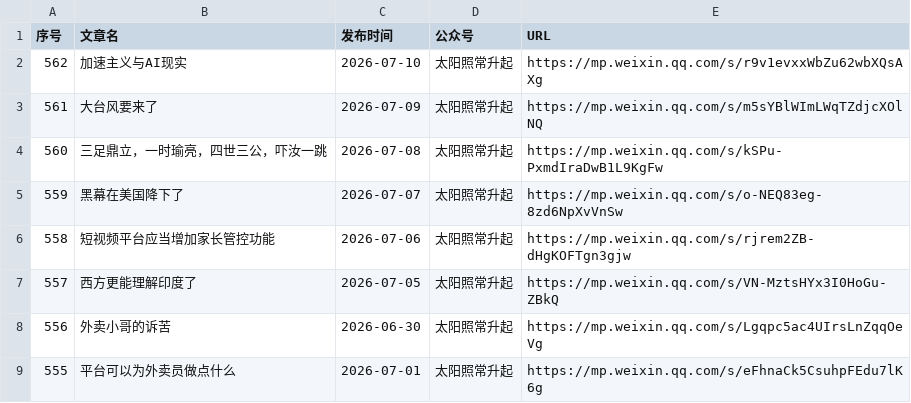
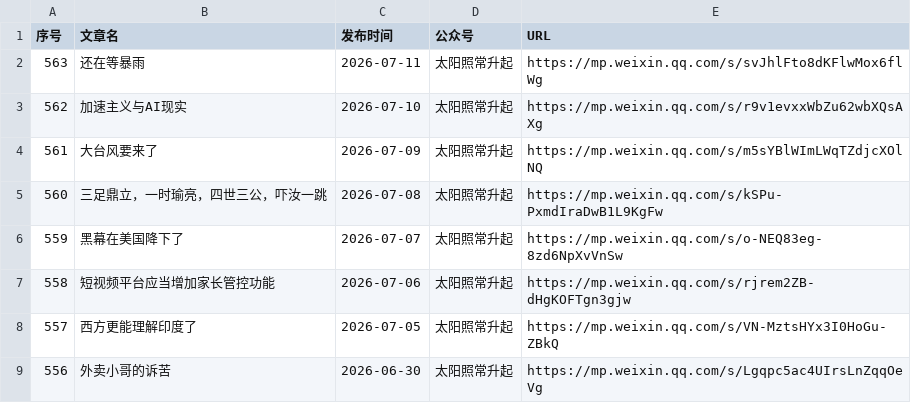
Before and after one commit to 531014023/Backup-of-articles-from-the-The-Sun-Also-Rises-WeChat-official-account, a CSV file: articles_with_publish_date.csv, drawn as a sheet; only a part is shown; the shorter side is filled out with more unchanged rows; the diff names each change by its address in the sheet, - before the commit and + after, or states it on an @@ line.

Commit message:
feat: 添加微信文章 2026-07-11 还在等暴雨

```diff
--- a/articles_with_publish_date.csv
+++ b/articles_with_publish_date.csv
+row 2: 563 | 还在等暴雨 | 2026-07-11 | 太阳照常升起 | https://mp.weixin.qq.com/s/svJhlFto8dKFlwMox6flWg
```
Also changed, not shown: 2 other files.
